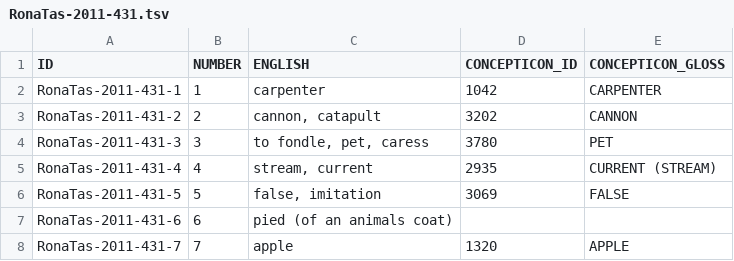
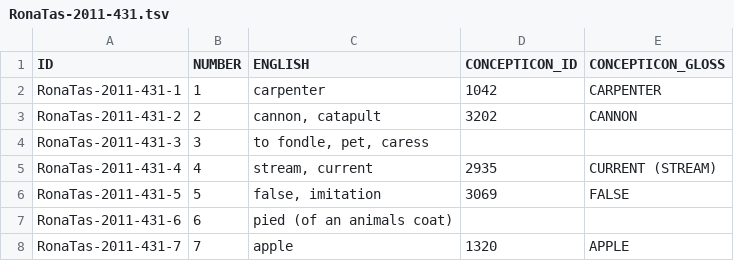
Before and after one commit to concepticon/concepticon-data, a TSV file: concepticondata/conceptlists/RonaTas-2011-431.tsv, drawn as a sheet; only a part is shown.

Commit message:
Update RonaTas-2011-431.tsv
resolved https://github.com/concepticon/concepticon-data/pull/1240#discussion_r991326186

```diff
--- a/concepticondata/conceptlists/RonaTas-2011-431.tsv
+++ b/concepticondata/conceptlists/RonaTas-2011-431.tsv
@@ -3,3 +3,3 @@ RonaTas-2011-431-1	1	carpenter	1042	CARPENTER
 RonaTas-2011-431-2	2	cannon, catapult	3202	CANNON
-RonaTas-2011-431-3	3	to fondle, pet, caress	3780	PET
+RonaTas-2011-431-3	3	to fondle, pet, caress
 RonaTas-2011-431-4	4	stream, current	2935	CURRENT (STREAM)
```
